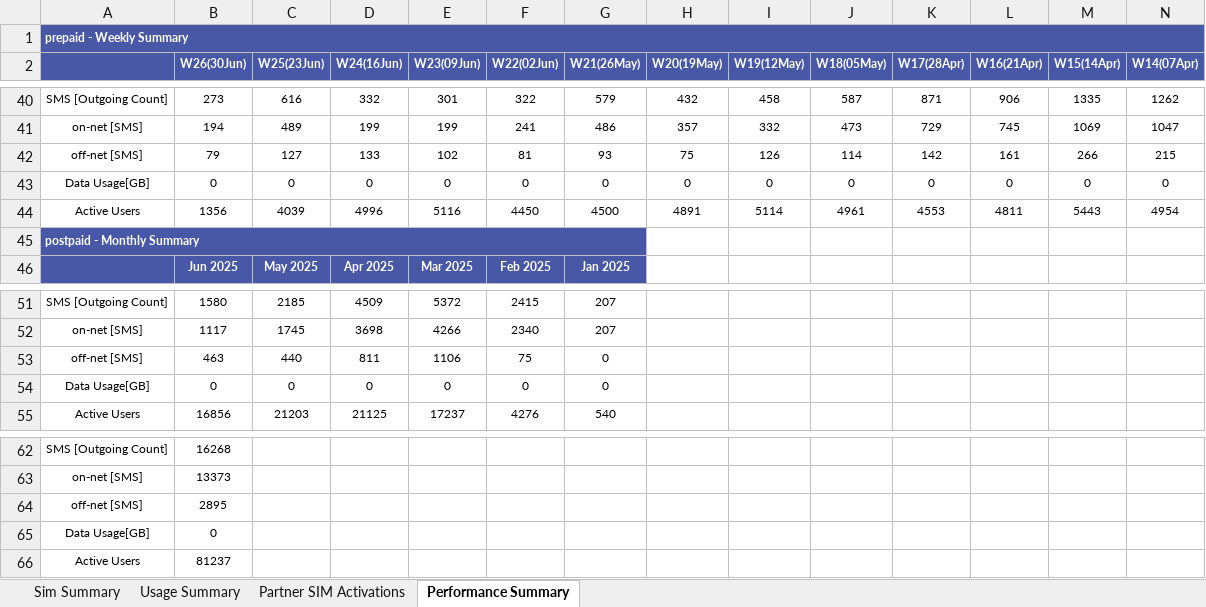
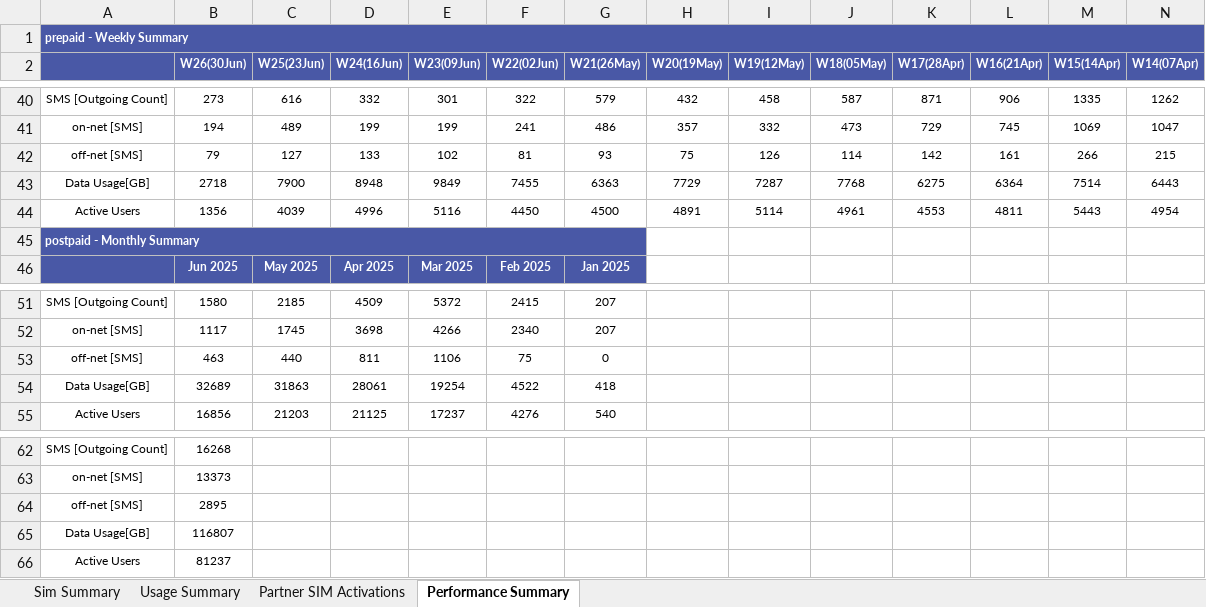
Before and after one commit to vinay-starstell/Neotel, an Excel workbook: Dashboard01.xlsx, sheet Performance Summary, drawn as a sheet; only a part is shown, gaps mark what is left out; values as stored, in another font and other column widths than the file's, no borders; removed rows and columns are numbered as before the commit, all else as after; rows hold the shown columns only; the diff names each change by its address in the sheet, - before the commit and + after, or states it on an @@ line.

```diff
--- a/Dashboard01.xlsx (sheet Performance Summary)
+++ b/Dashboard01.xlsx (sheet Performance Summary)
-row 43: Data Usage[GB] | 0 | 0 | 0 | 0 | 0 | 0 | 0 | 0 | 0 | 0 | 0 | 0 | 0
+row 43: Data Usage[GB] | 2718 | 7900 | 8948 | 9849 | 7455 | 6363 | 7729 | 7287 | 7768 | 6275 | 6364 | 7514 | 6443
-row 54: Data Usage[GB] | 0 | 0 | 0 | 0 | 0 | 0
+row 54: Data Usage[GB] | 32689 | 31863 | 28061 | 19254 | 4522 | 418
-B65 (W26(30Jun)): 0
+B65 (W26(30Jun)): 116807
```
Also changed, not shown: sheet Usage Summary, 19 other files.
